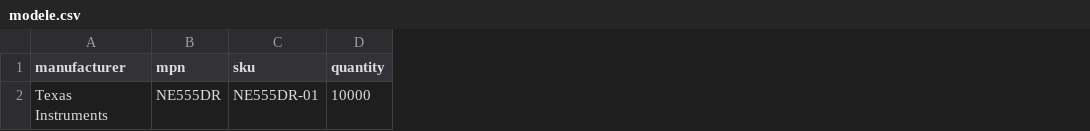
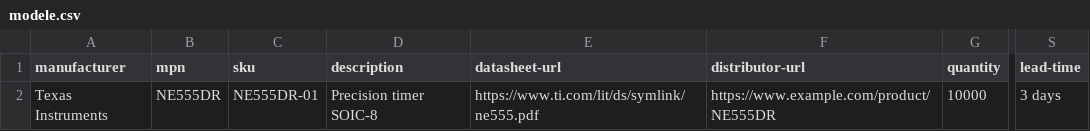
Before and after one commit to Bertier-Adesio/central-parts, a CSV file: site/depot/lien/modele.csv, drawn as a sheet; only a part is shown, gaps mark what is left out; the diff names each change by its address in the sheet, - before the commit and + after, or states it on an @@ line.

```diff
--- a/site/depot/lien/modele.csv
+++ b/site/depot/lien/modele.csv
+column D (description), row 2: Precision timer SOIC-8
+column E (datasheet-url), row 2: https://www.ti.com/lit/ds/symlink/ne555.pdf
+column F (distributor-url), row 2: https://www.example.com/product/NE555DR
+column S (lead-time), row 2: 3 days
```
Also changed, not shown: site/depot/stock-template.csv, 12 other files.
